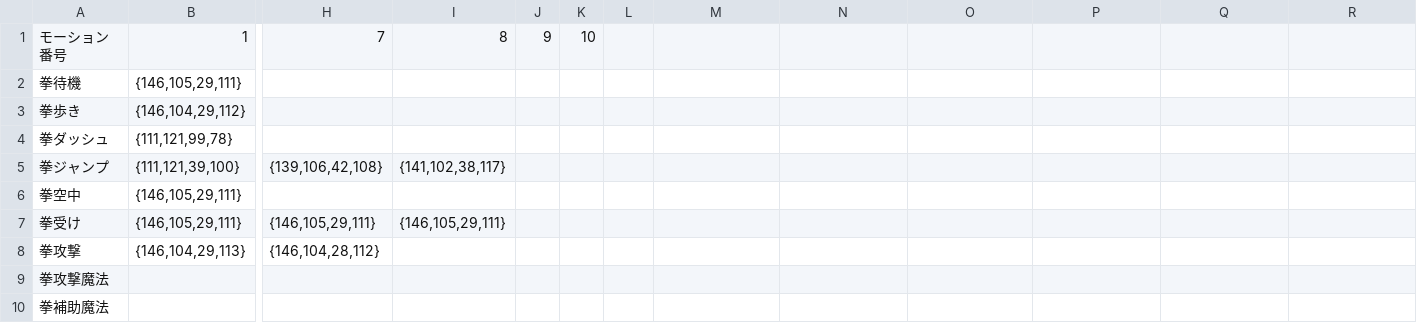
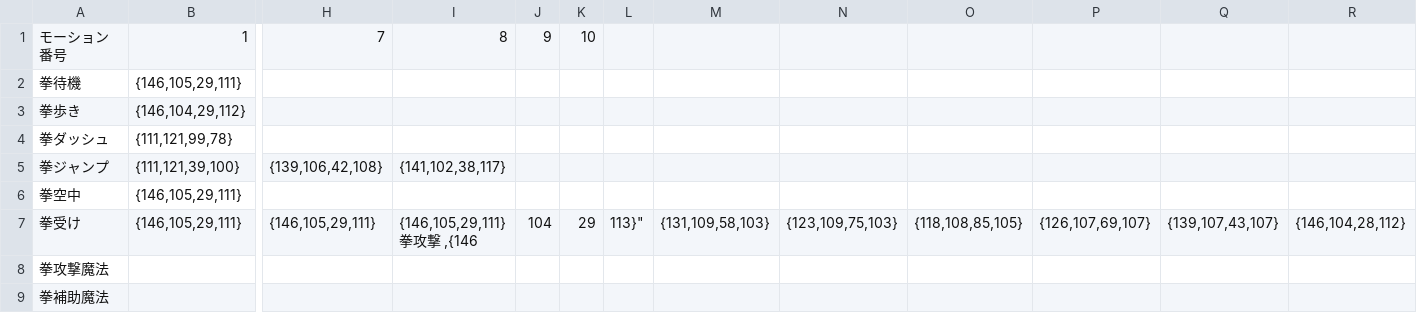
Before and after one commit to OGATIN/ENDPOINT, a CSV file: ENDPOINT/App/ConfigData/画像補正位置.csv, drawn as a sheet; only a part is shown, gaps mark what is left out; rows hold the shown columns only; ↵ is a line break in a cell; the diff names each change by its address in the sheet, - before the commit and + after, or states it on an @@ line.

```diff
--- a/ENDPOINT/App/ConfigData/画像補正位置.csv
+++ b/ENDPOINT/App/ConfigData/画像補正位置.csv
-I7: {146,105,29,111}
+I7: {146,105,29,111} ↵ 拳攻撃 ,{146
-J7: (empty)
+J7: 104
-K7: (empty)
+K7: 29
-L7: (empty)
+L7: 113}"
-M7: (empty)
+M7: {131,109,58,103}
-N7: (empty)
+N7: {123,109,75,103}
-O7: (empty)
+O7: {118,108,85,105}
-P7: (empty)
+P7: {126,107,69,107}
-Q7: (empty)
+Q7: {139,107,43,107}
-R7: (empty)
+R7: {146,104,28,112}
-row 8: 拳攻撃 | {146,104,29,113} | {146,104,28,112}
```
Also changed, not shown: 8 other files.
